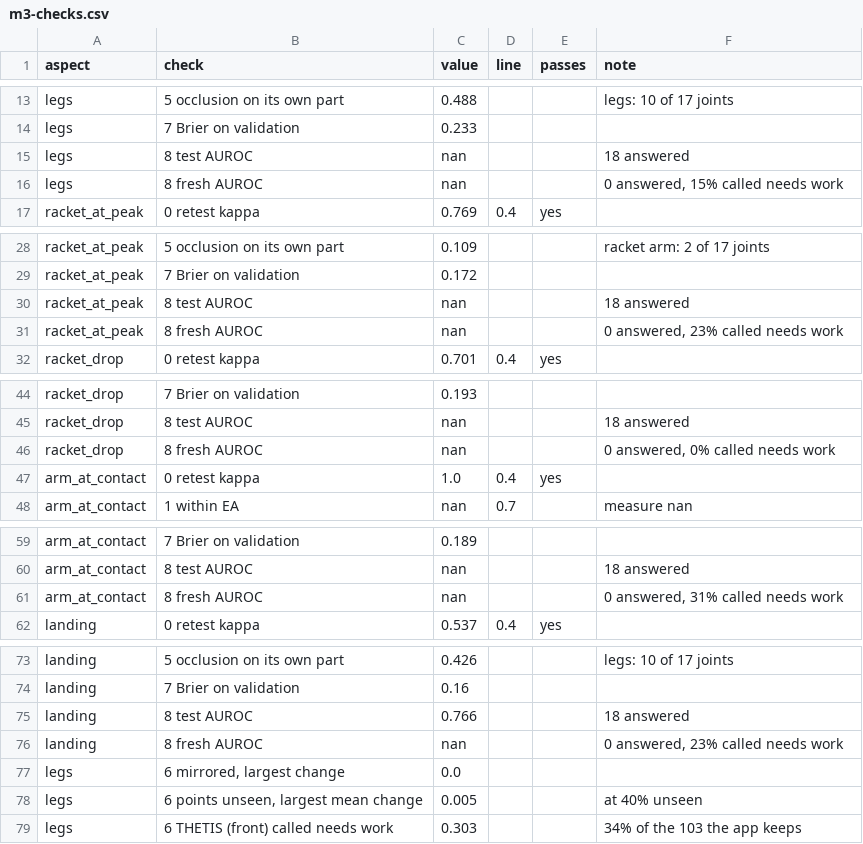
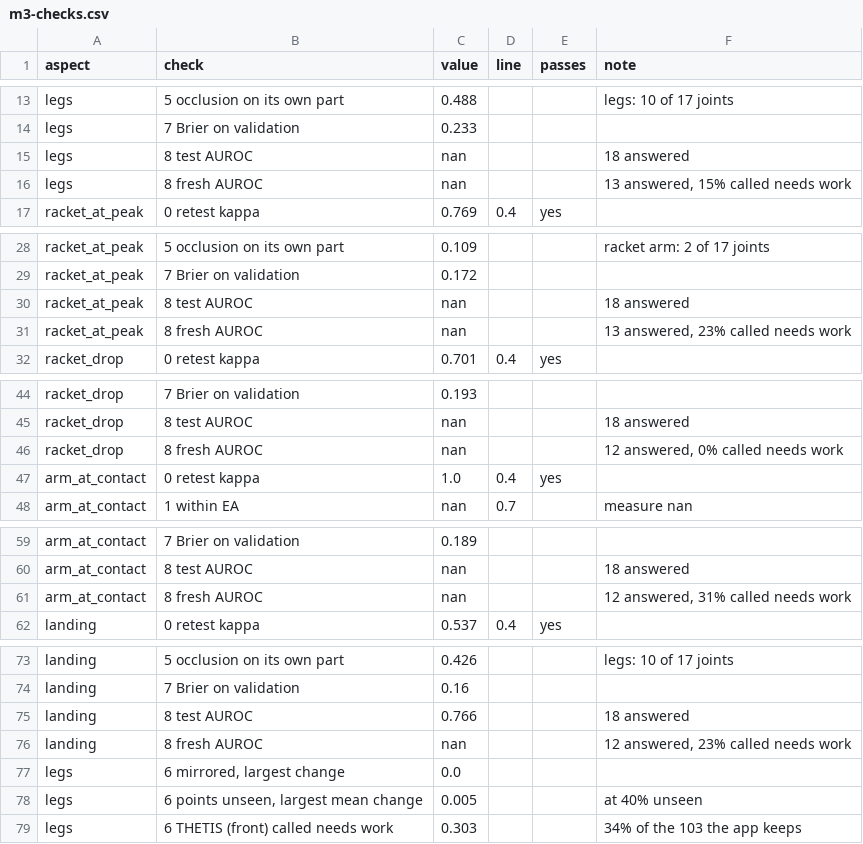
Before and after one commit to erneram/tennis-ai, a CSV file: experiments/serve/m3-checks.csv, drawn as a sheet; only a part is shown, gaps mark what is left out.

Commit message:
data(experiments): the body measures and check 8 with the fresh answers

```diff
--- a/experiments/serve/m3-checks.csv
+++ b/experiments/serve/m3-checks.csv
@@ -15,3 +15,3 @@ legs,7 Brier on validation,0.233,,,
 legs,8 test AUROC,nan,,,18 answered
-legs,8 fresh AUROC,nan,,,"0 answered, 15% called needs work"
+legs,8 fresh AUROC,nan,,,"13 answered, 15% called needs work"
 racket_at_peak,0 retest kappa,0.769,0.4,yes,
@@ -30,3 +30,3 @@ racket_at_peak,7 Brier on validation,0.172,,,
 racket_at_peak,8 test AUROC,nan,,,18 answered
-racket_at_peak,8 fresh AUROC,nan,,,"0 answered, 23% called needs work"
+racket_at_peak,8 fresh AUROC,nan,,,"13 answered, 23% called needs work"
 racket_drop,0 retest kappa,0.701,0.4,yes,
@@ -45,3 +45,3 @@ racket_drop,7 Brier on validation,0.193,,,
 racket_drop,8 test AUROC,nan,,,18 answered
-racket_drop,8 fresh AUROC,nan,,,"0 answered, 0% called needs work"
+racket_drop,8 fresh AUROC,nan,,,"12 answered, 0% called needs work"
 arm_at_contact,0 retest kappa,1.0,0.4,yes,
@@ -60,3 +60,3 @@ arm_at_contact,7 Brier on validation,0.189,,,
 arm_at_contact,8 test AUROC,nan,,,18 answered
-arm_at_contact,8 fresh AUROC,nan,,,"0 answered, 31% called needs work"
+arm_at_contact,8 fresh AUROC,nan,,,"12 answered, 31% called needs work"
 landing,0 retest kappa,0.537,0.4,yes,
@@ -75,3 +75,3 @@ landing,7 Brier on validation,0.16,,,
 landing,8 test AUROC,0.766,,,18 answered
-landing,8 fresh AUROC,nan,,,"0 answered, 23% called needs work"
+landing,8 fresh AUROC,nan,,,"12 answered, 23% called needs work"
 legs,"6 mirrored, largest change",0.0,,,
```
Also changed, not shown: experiments/serve/body.csv, experiments/serve/m3b-checks.csv.
